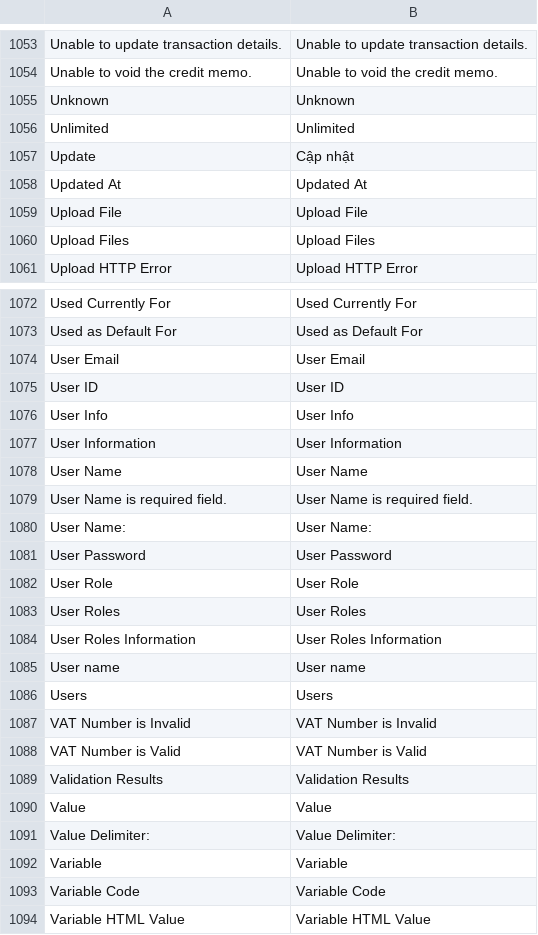
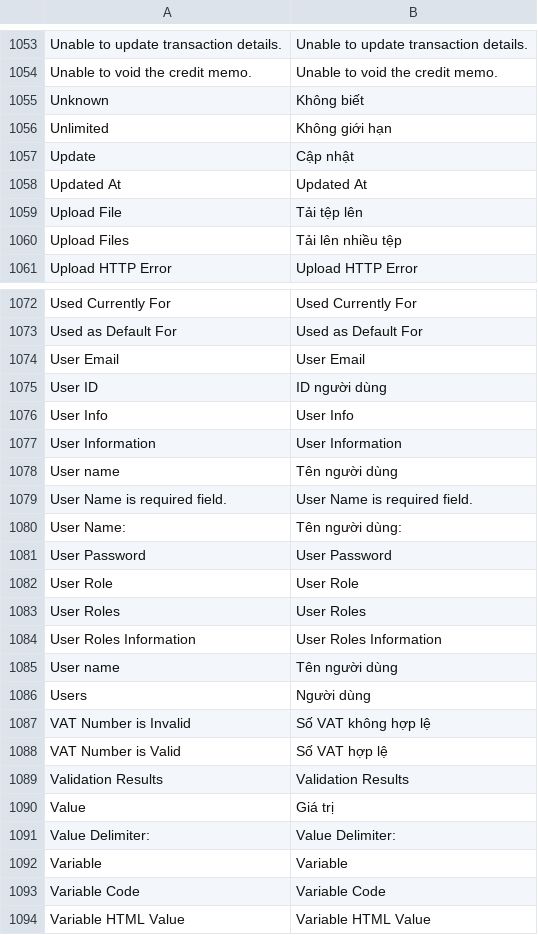
Before and after one commit to vanduc1102/viet-hoa-magento, a CSV file: vi_VN/Mage_Adminhtml.csv, drawn as a sheet; only a part is shown, gaps mark what is left out; the diff covers the shown part only.

```diff
--- a/vi_VN/Mage_Adminhtml.csv
+++ b/vi_VN/Mage_Adminhtml.csv
@@ -1054,8 +1054,8 @@
 "Unable to void the credit memo.","Unable to void the credit memo."
-"Unknown","Unknown"
-"Unlimited","Unlimited"
+"Unknown","Không biết"
+"Unlimited","Không giới hạn"
 "Update","Cập nhật"
 "Updated At","Updated At"
-"Upload File","Upload File"
-"Upload Files","Upload Files"
+"Upload File","Tải tệp lên"
+"Upload Files","Tải lên nhiều tệp"
 "Upload HTTP Error","Upload HTTP Error"
@@ -1074,8 +1074,8 @@
 "User Email","User Email"
-"User ID","User ID"
+"User ID","ID người dùng"
 "User Info","User Info"
 "User Information","User Information"
-"User Name","User Name"
+"User name","Tên người dùng"
 "User Name is required field.","User Name is required field."
-"User Name:","User Name:"
+"User Name:","Tên người dùng:"
 "User Password","User Password"
@@ -1084,8 +1084,8 @@
 "User Roles Information","User Roles Information"
-"User name","User name"
-"Users","Users"
-"VAT Number is Invalid","VAT Number is Invalid"
-"VAT Number is Valid","VAT Number is Valid"
+"User name","Tên người dùng"
+"Users","Người dùng"
+"VAT Number is Invalid","Số VAT không hợp lệ"
+"VAT Number is Valid","Số VAT hợp lệ"
 "Validation Results","Validation Results"
-"Value","Value"
+"Value","Giá trị"
 "Value Delimiter:","Value Delimiter:"
```
Also changed, not shown: 51 edited cells elsewhere in this file, vi_VN/Mage_Bundle.csv, vi_VN/Mage_Downloadable.csv, 18 other files.
